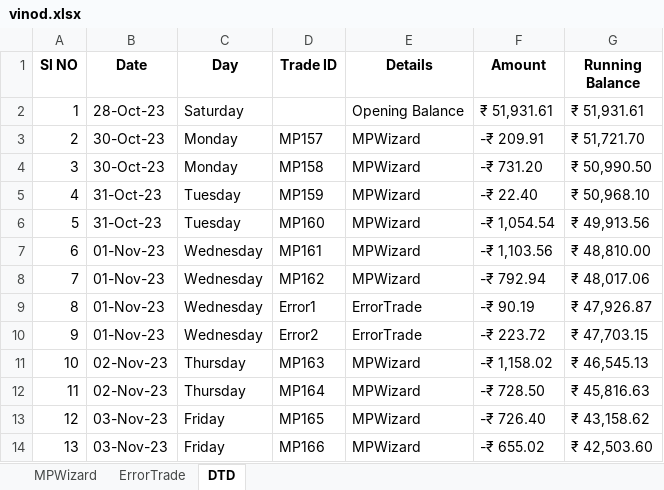
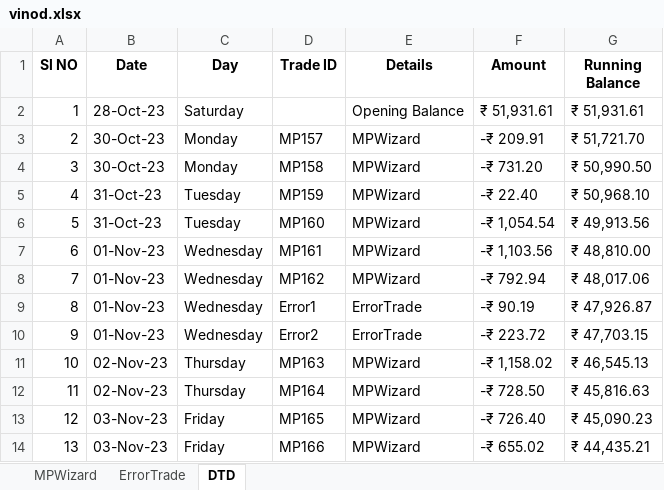
Before and after one commit to SerendipityOrg/TradeMan, an Excel workbook: UserProfile/excel/vinod.xlsx, sheet DTD, drawn as a sheet; values as stored, in another font and other column widths than the file's, no borders; the diff names each change by its address in the sheet, - before the commit and + after, or states it on an @@ line.

```diff
--- a/UserProfile/excel/vinod.xlsx (sheet DTD)
+++ b/UserProfile/excel/vinod.xlsx (sheet DTD)
-G13 (Running Balance): ₹ 43,158.62
+G13 (Running Balance): ₹ 45,090.23
-G14 (Running Balance): ₹ 42,503.60
+G14 (Running Balance): ₹ 44,435.21
```
Also changed, not shown: UserProfile/excel/brijesh.xlsx, UserProfile/excel/omkar.xlsx, 4 other files.
